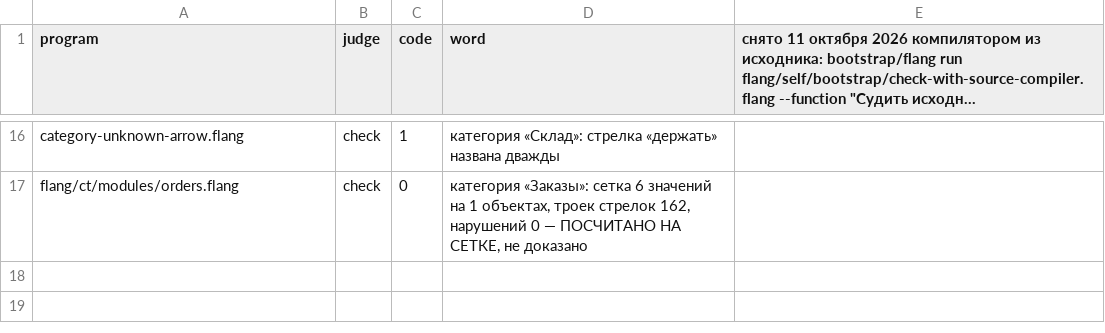
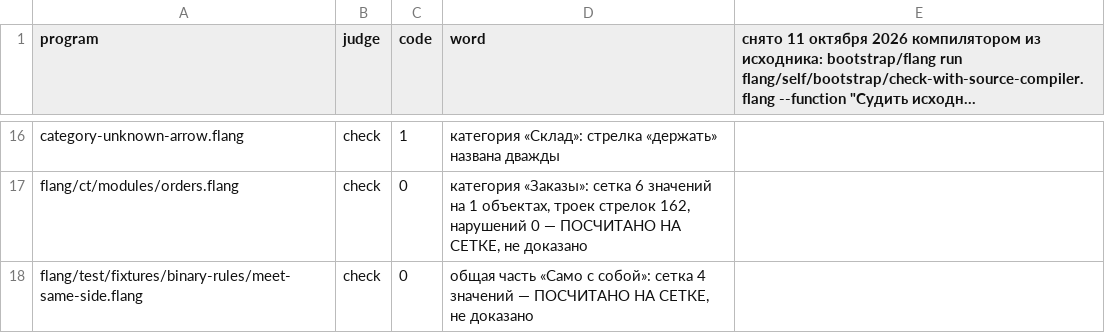
Before and after one commit to digitable-lol/flang, a TSV file: flang/proof/probes/ct-laws/expected.tsv, drawn as a sheet; only a part is shown, gaps mark what is left out; long unchanged cells end in …; the diff names each change by its address in the sheet, - before the commit and + after, or states it on an @@ line.

```diff
--- a/flang/proof/probes/ct-laws/expected.tsv
+++ b/flang/proof/probes/ct-laws/expected.tsv
+row 18: flang/test/fixtures/binary-rules/meet-same-side.flang | check | 0 | общая часть «Само с собой»: сетка 4 значений — ПОСЧИТАНО НА СЕТКЕ, не доказано
```
Also changed, not shown: 1 other file.
